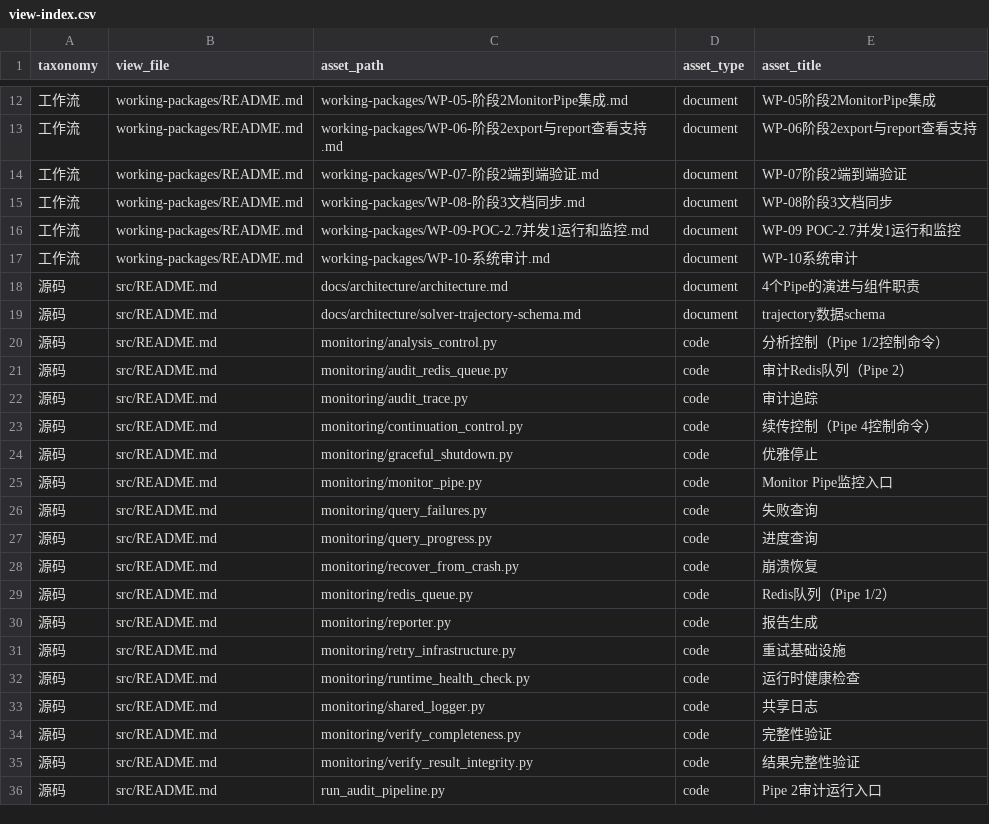
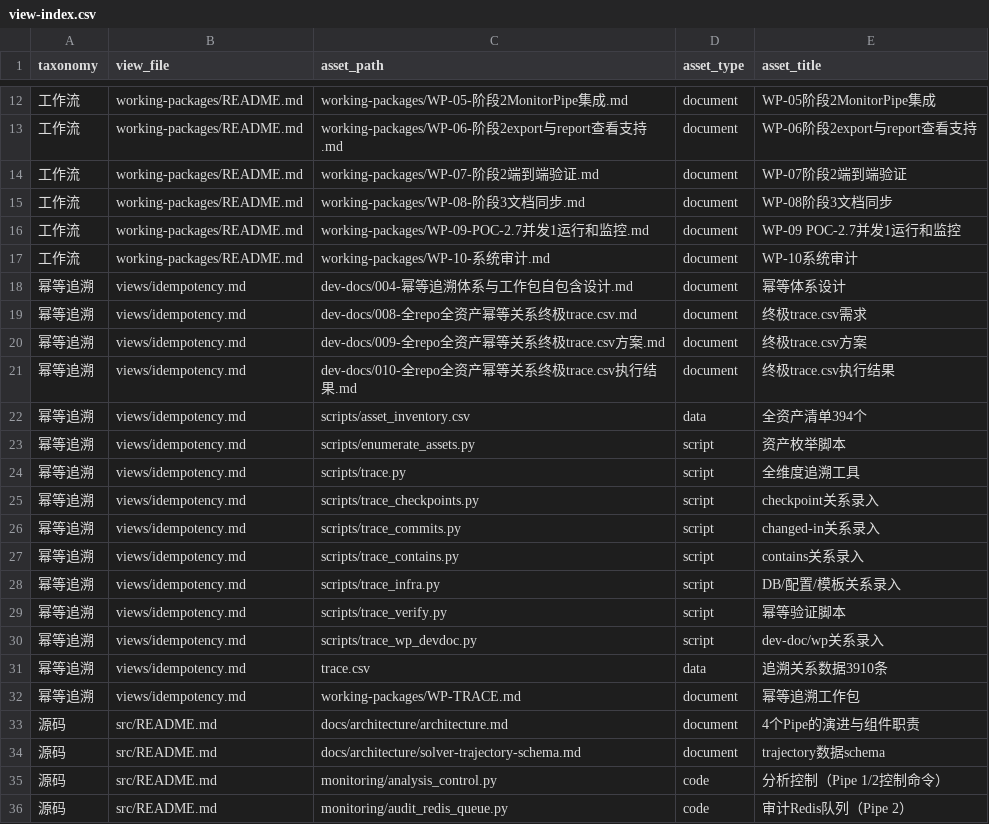
Before and after one commit to math-fournity/AI-Math-Competition-Problem-Solving-System, a CSV file: view-index.csv, drawn as a sheet; only a part is shown, gaps mark what is left out; the shorter side is filled out with more unchanged rows; the diff names each change by its address in the sheet, - before the commit and + after, or states it on an @@ line.

```diff
--- a/view-index.csv
+++ b/view-index.csv
+row 18: 幂等追溯 | views/idempotency.md | dev-docs/004-幂等追溯体系与工作包自包含设计.md | document | 幂等体系设计
+row 19: 幂等追溯 | views/idempotency.md | dev-docs/008-全repo全资产幂等关系终极trace.csv.md | document | 终极trace.csv需求
+row 20: 幂等追溯 | views/idempotency.md | dev-docs/009-全repo全资产幂等关系终极trace.csv方案.md | document | 终极trace.csv方案
+row 21: 幂等追溯 | views/idempotency.md | dev-docs/010-全repo全资产幂等关系终极trace.csv执行结果.md | document | 终极trace.csv执行结果
+row 22: 幂等追溯 | views/idempotency.md | scripts/asset_inventory.csv | data | 全资产清单394个
+row 23: 幂等追溯 | views/idempotency.md | scripts/enumerate_assets.py | script | 资产枚举脚本
+row 24: 幂等追溯 | views/idempotency.md | scripts/trace.py | script | 全维度追溯工具
+row 25: 幂等追溯 | views/idempotency.md | scripts/trace_checkpoints.py | script | checkpoint关系录入
+row 26: 幂等追溯 | views/idempotency.md | scripts/trace_commits.py | script | changed-in关系录入
+row 27: 幂等追溯 | views/idempotency.md | scripts/trace_contains.py | script | contains关系录入
+row 28: 幂等追溯 | views/idempotency.md | scripts/trace_infra.py | script | DB/配置/模板关系录入
+row 29: 幂等追溯 | views/idempotency.md | scripts/trace_verify.py | script | 幂等验证脚本
+row 30: 幂等追溯 | views/idempotency.md | scripts/trace_wp_devdoc.py | script | dev-doc/wp关系录入
+row 31: 幂等追溯 | views/idempotency.md | trace.csv | data | 追溯关系数据3910条
+row 32: 幂等追溯 | views/idempotency.md | working-packages/WP-TRACE.md | document | 幂等追溯工作包
```
Also changed, not shown: 4 other files.
